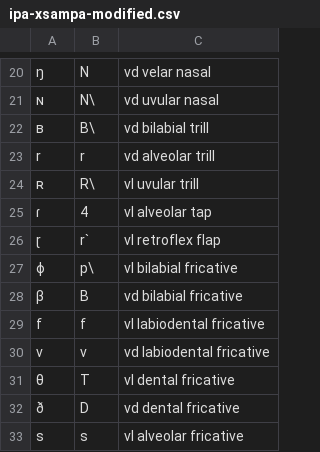
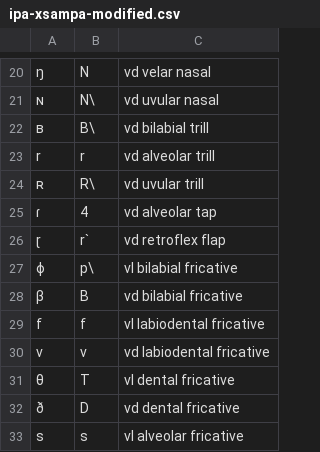
Before and after one commit to liao961120/linguisticsdown, a CSV file: data-raw/ipa-xsampa-modified.csv, drawn as a sheet; only a part is shown, gaps mark what is left out; the diff names each change by its address in the sheet, - before the commit and + after, or states it on an @@ line.

```diff
--- a/data-raw/ipa-xsampa-modified.csv
+++ b/data-raw/ipa-xsampa-modified.csv
-C24: vl uvular trill
+C24: vd uvular trill
-C25: vl alveolar tap
+C25: vd alveolar tap
-C26: vl retroflex flap
+C26: vd retroflex flap
```
Also changed, not shown: 3 other files.
